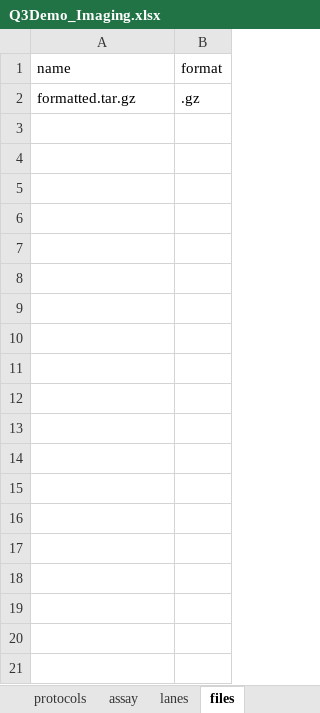
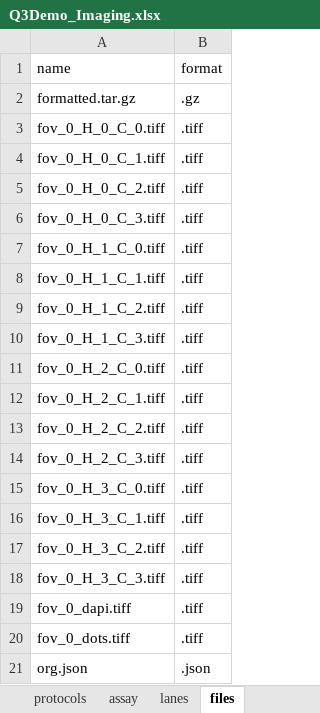
Before and after one commit to HumanCellAtlas/demo-data, an Excel workbook: 2017-10/image/Q3Demo_Imaging.xlsx, sheet files, drawn as a sheet; values as stored, in another font and other column widths than the file's, no borders; the diff names each change by its address in the sheet, - before the commit and + after, or states it on an @@ line.

```diff
--- a/2017-10/image/Q3Demo_Imaging.xlsx (sheet files)
+++ b/2017-10/image/Q3Demo_Imaging.xlsx (sheet files)
+row 3: fov_0_H_0_C_0.tiff | .tiff
+row 4: fov_0_H_0_C_1.tiff | .tiff
+row 5: fov_0_H_0_C_2.tiff | .tiff
+row 6: fov_0_H_0_C_3.tiff | .tiff
+row 7: fov_0_H_1_C_0.tiff | .tiff
+row 8: fov_0_H_1_C_1.tiff | .tiff
+row 9: fov_0_H_1_C_2.tiff | .tiff
+row 10: fov_0_H_1_C_3.tiff | .tiff
+row 11: fov_0_H_2_C_0.tiff | .tiff
+row 12: fov_0_H_2_C_1.tiff | .tiff
+row 13: fov_0_H_2_C_2.tiff | .tiff
+row 14: fov_0_H_2_C_3.tiff | .tiff
+row 15: fov_0_H_3_C_0.tiff | .tiff
+row 16: fov_0_H_3_C_1.tiff | .tiff
+row 17: fov_0_H_3_C_2.tiff | .tiff
+row 18: fov_0_H_3_C_3.tiff | .tiff
+row 19: fov_0_dapi.tiff | .tiff
+row 20: fov_0_dots.tiff | .tiff
+row 21: org.json | .json
```
Also changed, not shown: sheet assay, 19 other files.
